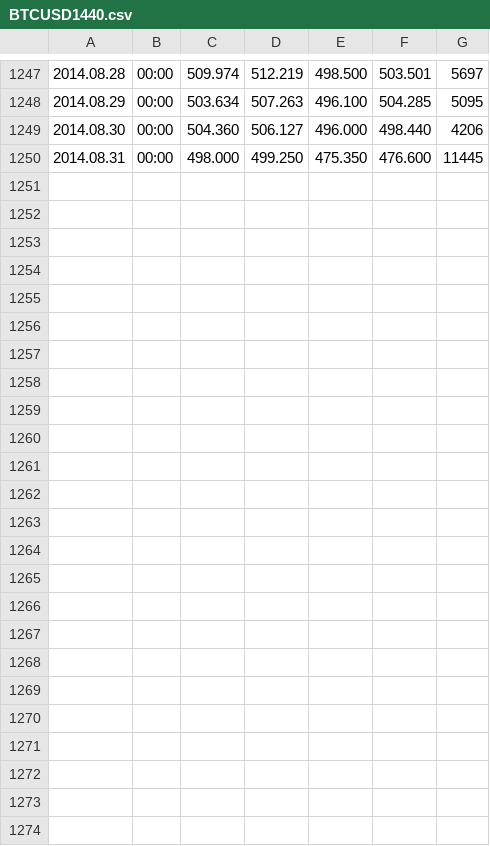
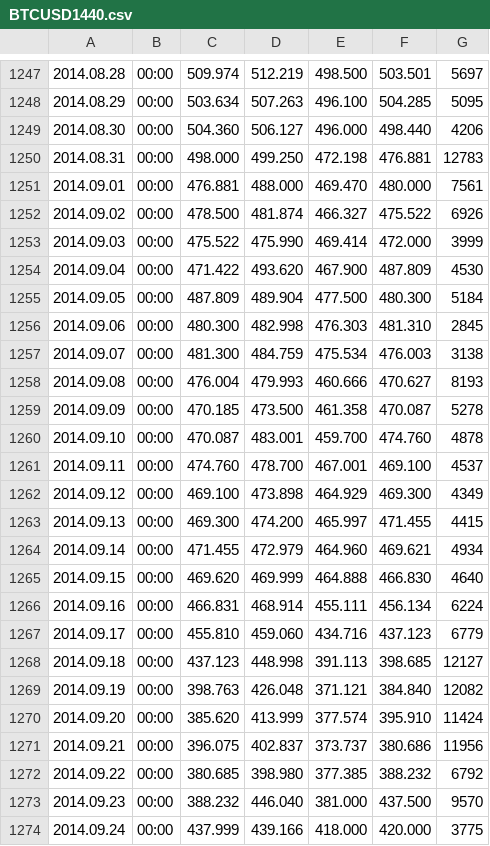
Before and after one commit to paitonic/mt4-btce-history, a CSV file: btc-usd/BTCUSD1440.csv, drawn as a sheet; only a part is shown, gaps mark what is left out.

```diff
--- a/btc-usd/BTCUSD1440.csv
+++ b/btc-usd/BTCUSD1440.csv
@@ -1249,2 +1249,26 @@
 2014.08.30,00:00,504.360,506.127,496.000,498.440,4206
-2014.08.31,00:00,498.000,499.250,475.350,476.600,11445
+2014.08.31,00:00,498.000,499.250,472.198,476.881,12783
+2014.09.01,00:00,476.881,488.000,469.470,480.000,7561
+2014.09.02,00:00,478.500,481.874,466.327,475.522,6926
+2014.09.03,00:00,475.522,475.990,469.414,472.000,3999
+2014.09.04,00:00,471.422,493.620,467.900,487.809,4530
+2014.09.05,00:00,487.809,489.904,477.500,480.300,5184
+2014.09.06,00:00,480.300,482.998,476.303,481.310,2845
+2014.09.07,00:00,481.300,484.759,475.534,476.003,3138
+2014.09.08,00:00,476.004,479.993,460.666,470.627,8193
+2014.09.09,00:00,470.185,473.500,461.358,470.087,5278
+2014.09.10,00:00,470.087,483.001,459.700,474.760,4878
+2014.09.11,00:00,474.760,478.700,467.001,469.100,4537
+2014.09.12,00:00,469.100,473.898,464.929,469.300,4349
+2014.09.13,00:00,469.300,474.200,465.997,471.455,4415
+2014.09.14,00:00,471.455,472.979,464.960,469.621,4934
+2014.09.15,00:00,469.620,469.999,464.888,466.830,4640
+2014.09.16,00:00,466.831,468.914,455.111,456.134,6224
+2014.09.17,00:00,455.810,459.060,434.716,437.123,6779
+2014.09.18,00:00,437.123,448.998,391.113,398.685,12127
+2014.09.19,00:00,398.763,426.048,371.121,384.840,12082
+2014.09.20,00:00,385.620,413.999,377.574,395.910,11424
+2014.09.21,00:00,396.075,402.837,373.737,380.686,11956
+2014.09.22,00:00,380.685,398.980,377.385,388.232,6792
+2014.09.23,00:00,388.232,446.040,381.000,437.500,9570
+2014.09.24,00:00,437.999,439.166,418.000,420.000,3775
```
Also changed, not shown: btc-usd/BTCUSD10080.csv, ltc-btc/LTCBTC10080.csv, 29 other files.
